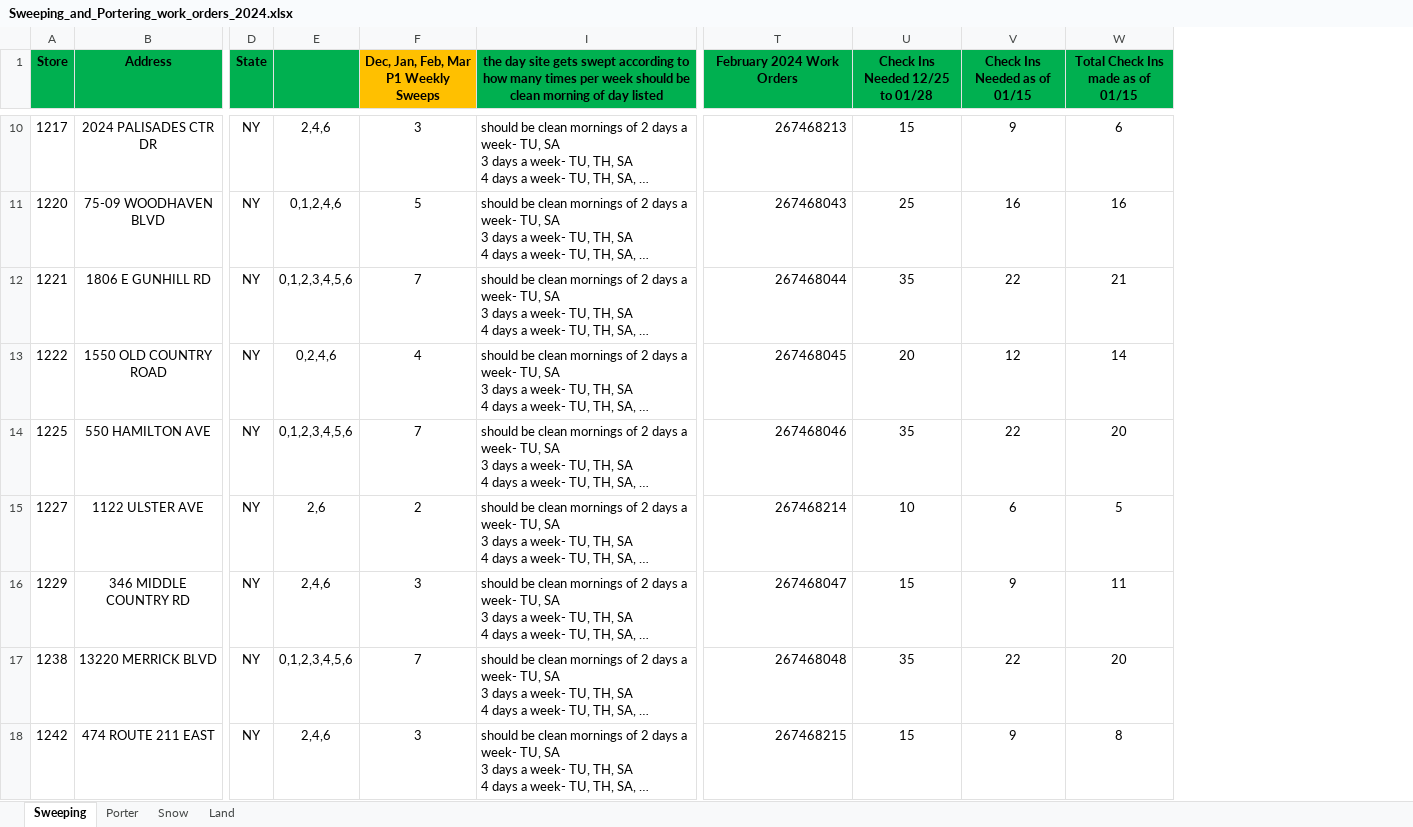
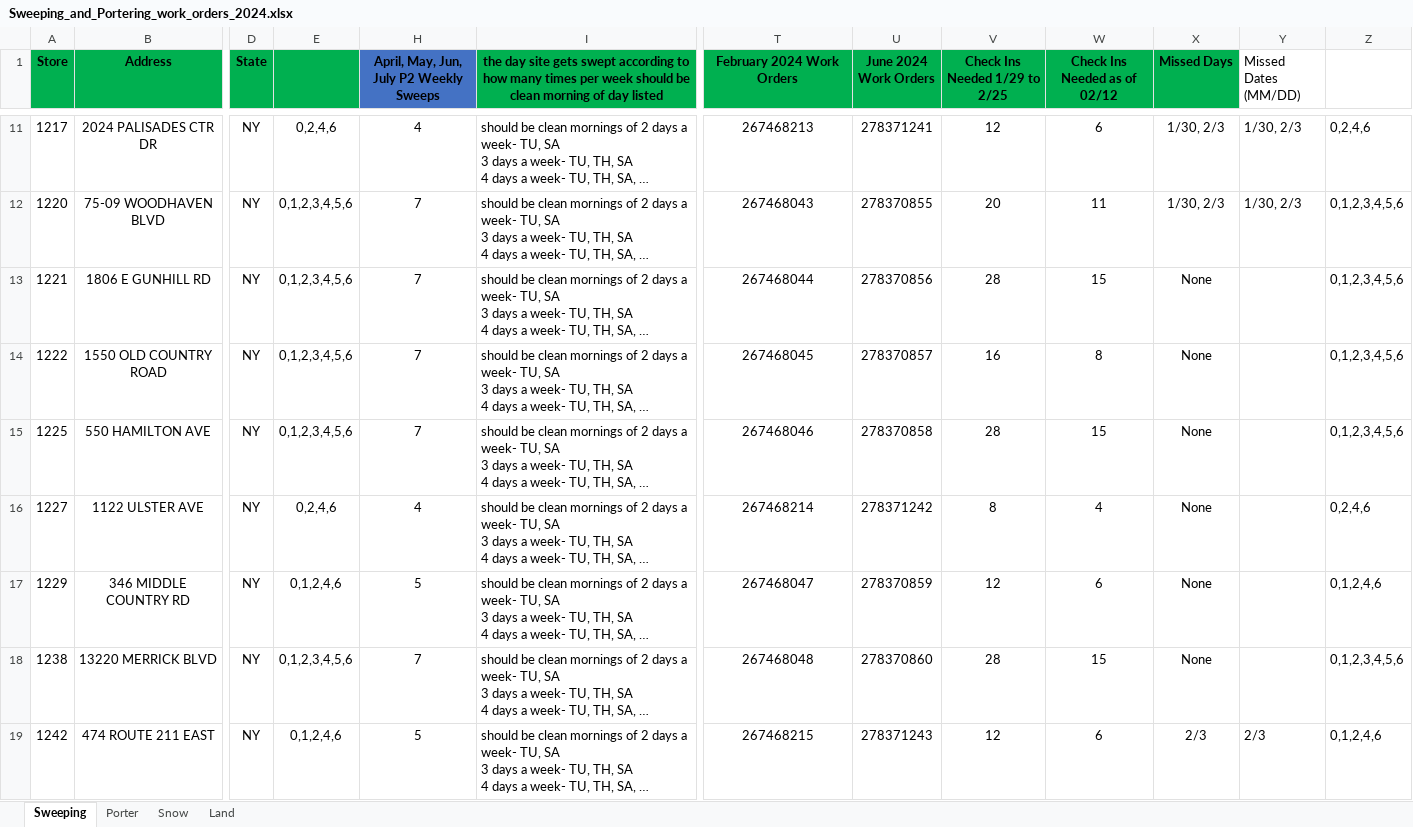
Before and after one commit to menolan/OU, an Excel workbook: Sweeping_and_Portering_work_orders_2024.xlsx, sheet Sweeping, drawn as a sheet; only a part is shown, gaps mark what is left out; long unchanged cells end in …; values as stored, in another font and other column widths than the file's, no borders; removed rows and columns are numbered as before the commit, all else as after; the diff covers the shown part only; the diff names each change by its address in the sheet, - before the commit and + after, or states it on an @@ line.

Commit message:
adding extra check for daysMissed

```diff
--- a/Sweeping_and_Portering_work_orders_2024.xlsx (sheet Sweeping)
+++ b/Sweeping_and_Portering_work_orders_2024.xlsx (sheet Sweeping)
-column U (Check Ins Needed 12/25 to 01/28), rows 10-18: 15 | 25 | 35 | 20 | 35 | 10 | 15 | 35 | 15
+column U (June 2024 Work Orders), rows 11-19: 278371241 | 278370855 | 278370856 | 278370857 | 278370858 | 278371242 | 278370859 | 278370860 | 278371243
+column X (Missed Days), rows 11-19: 1/30, 2/3 | 1/30, 2/3 | None | None | None | None | None | None | 2/3
+column Y (Missed Dates (MM/DD)), rows 11-19: 1/30, 2/3 | 1/30, 2/3 |  |  |  |  |  |  | 2/3
+column Z, rows 11-19: 0,2,4,6 | 0,1,2,3,4,5,6 | 0,1,2,3,4,5,6 | 0,1,2,3,4,5,6 | 0,1,2,3,4,5,6 | 0,2,4,6 | 0,1,2,4,6 | 0,1,2,3,4,5,6 | 0,1,2,4,6
-H1: Dec, Jan, Feb, Mar P1 Weekly Sweeps
+H1: April, May, Jun, July P2 Weekly Sweeps
-H1 fill: #FFC000
+H1 fill: #4472C4
-V1: Check Ins Needed as of 01/15
+V1: Check Ins Needed 1/29 to 2/25
-W1: Total Check Ins made as of 01/15
+W1: Check Ins Needed as of 02/12
-E11: 2,4,6
+E11: 0,2,4,6
-H11: 3
+H11: 4
-T11:T19 alignment: right
+T11:T19 alignment: center
-V11 (Check Ins Needed 1/29 to 2/25): 9
+V11 (Check Ins Needed 1/29 to 2/25): 12
-E12: 0,1,2,4,6
+E12: 0,1,2,3,4,5,6
-H12: 5
+H12: 7
-V12 (Check Ins Needed 1/29 to 2/25): 16
+V12 (Check Ins Needed 1/29 to 2/25): 20
-W12 (Check Ins Needed as of 02/12): 16
+W12 (Check Ins Needed as of 02/12): 11
-V13 (Check Ins Needed 1/29 to 2/25): 22
+V13 (Check Ins Needed 1/29 to 2/25): 28
-W13 (Check Ins Needed as of 02/12): 21
+W13 (Check Ins Needed as of 02/12): 15
-E14: 0,2,4,6
+E14: 0,1,2,3,4,5,6
-H14: 4
+H14: 7
-V14 (Check Ins Needed 1/29 to 2/25): 12
+V14 (Check Ins Needed 1/29 to 2/25): 16
-W14 (Check Ins Needed as of 02/12): 14
+W14 (Check Ins Needed as of 02/12): 8
-V15 (Check Ins Needed 1/29 to 2/25): 22
+V15 (Check Ins Needed 1/29 to 2/25): 28
-W15 (Check Ins Needed as of 02/12): 20
+W15 (Check Ins Needed as of 02/12): 15
-E16: 2,6
+E16: 0,2,4,6
-H16: 2
+H16: 4
-V16 (Check Ins Needed 1/29 to 2/25): 6
+V16 (Check Ins Needed 1/29 to 2/25): 8
-W16 (Check Ins Needed as of 02/12): 5
+W16 (Check Ins Needed as of 02/12): 4
-E17: 2,4,6
+E17: 0,1,2,4,6
-H17: 3
+H17: 5
-V17 (Check Ins Needed 1/29 to 2/25): 9
+V17 (Check Ins Needed 1/29 to 2/25): 12
-W17 (Check Ins Needed as of 02/12): 11
+W17 (Check Ins Needed as of 02/12): 6
-V18 (Check Ins Needed 1/29 to 2/25): 22
+V18 (Check Ins Needed 1/29 to 2/25): 28
-W18 (Check Ins Needed as of 02/12): 20
+W18 (Check Ins Needed as of 02/12): 15
-E19: 2,4,6
+E19: 0,1,2,4,6
-H19: 3
+H19: 5
-V19 (Check Ins Needed 1/29 to 2/25): 9
+V19 (Check Ins Needed 1/29 to 2/25): 12
-W19 (Check Ins Needed as of 02/12): 8
+W19 (Check Ins Needed as of 02/12): 6
```
Also changed, not shown: 2 added rows, 506 edited cells and cell formats elsewhere in this sheet, formulas that keep their value, hidden cells, 6 other files.
